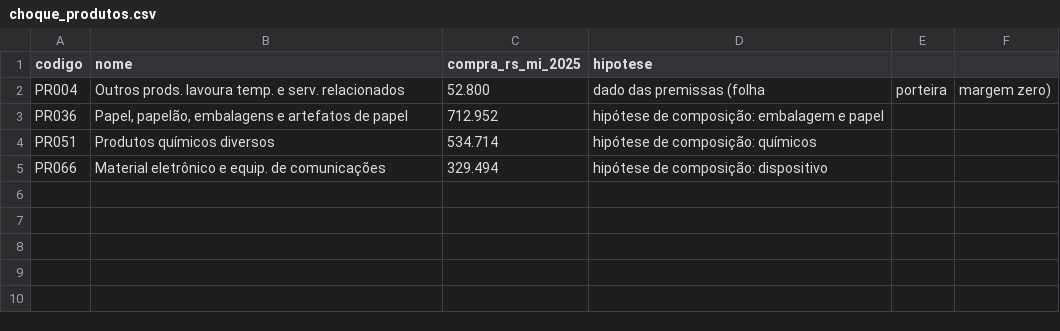
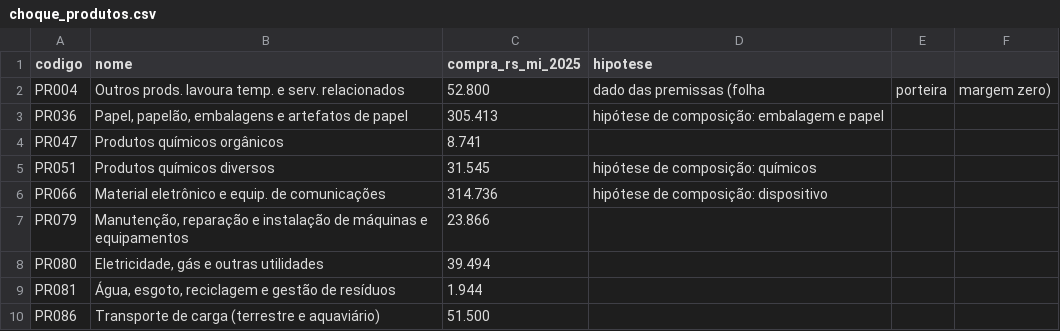
Before and after one commit to provictorludwig/mip-dados, a CSV file: estudo/resultados/choque_produtos.csv, drawn as a sheet.

```diff
--- a/estudo/resultados/choque_produtos.csv
+++ b/estudo/resultados/choque_produtos.csv
@@ -2,4 +2,9 @@ codigo,nome,compra_rs_mi_2025,hipotese
 PR004,"Outros prods. lavoura temp. e serv. relacionados",52.800,dado das premissas (folha, porteira, margem zero)
-PR036,"Papel, papelão, embalagens e artefatos de papel",712.952,hipótese de composição: embalagem e papel
-PR051,"Produtos químicos diversos",534.714,hipótese de composição: químicos
-PR066,"Material eletrônico e equip. de comunicações",329.494,hipótese de composição: dispositivo
+PR036,"Papel, papelão, embalagens e artefatos de papel",305.413,hipótese de composição: embalagem e papel
+PR047,"Produtos químicos orgânicos",8.741,
+PR051,"Produtos químicos diversos",31.545,hipótese de composição: químicos
+PR066,"Material eletrônico e equip. de comunicações",314.736,hipótese de composição: dispositivo
+PR079,"Manutenção, reparação e instalação de máquinas e equipamentos",23.866,
+PR080,"Eletricidade, gás e outras utilidades",39.494,
+PR081,"Água, esgoto, reciclagem e gestão de resíduos",1.944,
+PR086,"Transporte de carga (terrestre e aquaviário)",51.500,
```
Also changed, not shown: estudo/resultados/cadeia_por_atividade.csv, estudo/resultados/resultados_cenarios.csv, 15 other files.
